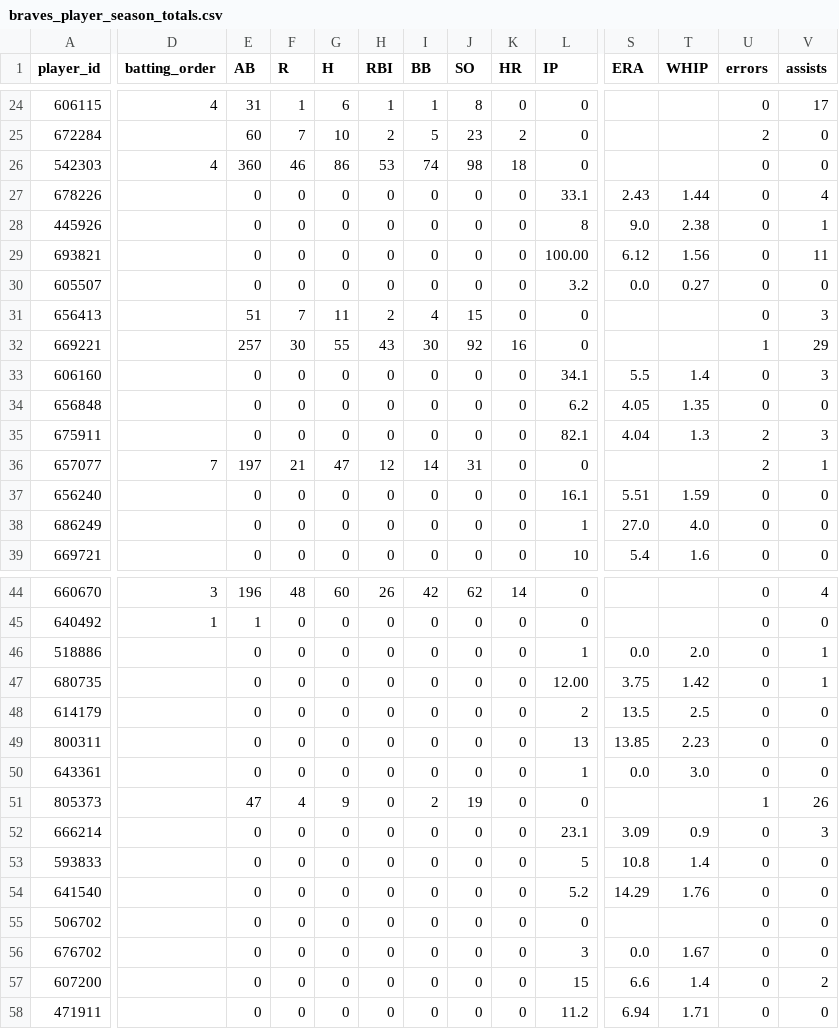
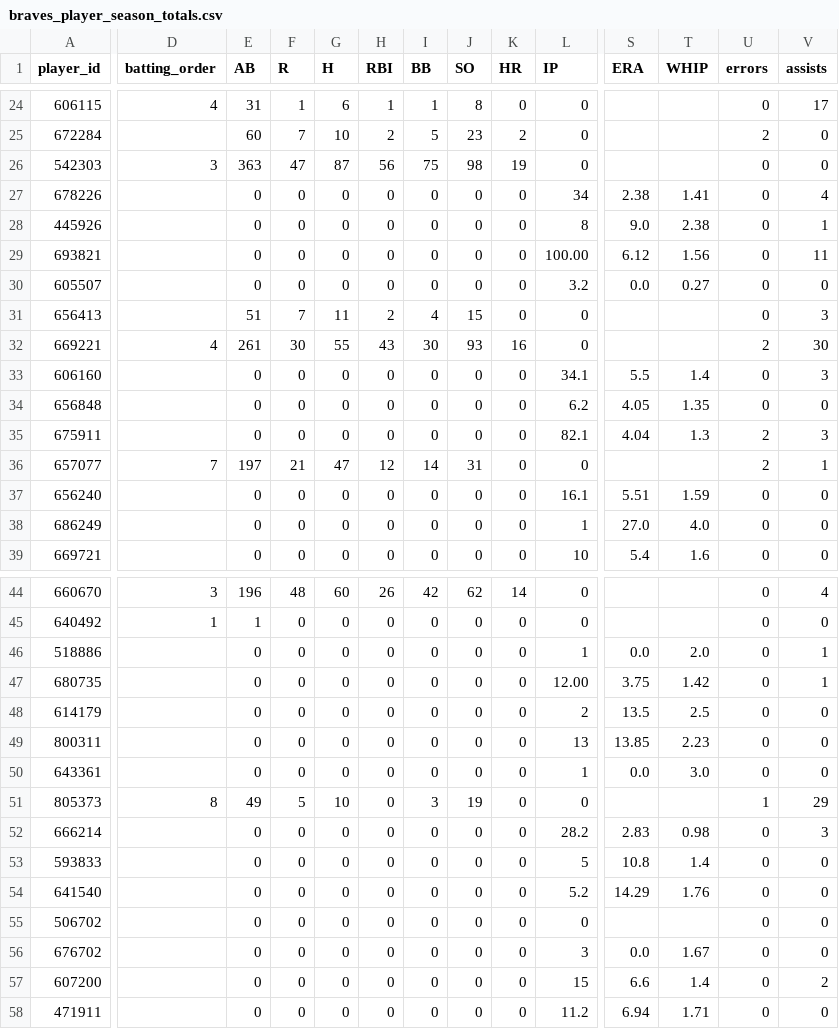
Before and after one commit to Floodplain4/Braves_Stats, a CSV file: braves_player_season_totals.csv, drawn as a sheet; only a part is shown, gaps mark what is left out; the diff covers the shown part only; the diff names each change by its address in the sheet, - before the commit and + after, or states it on an @@ line.

```diff
--- a/braves_player_season_totals.csv
+++ b/braves_player_season_totals.csv
-D26 (batting_order): 4
+D26 (batting_order): 3
-E26 (AB): 360
+E26 (AB): 363
-F26 (R): 46
+F26 (R): 47
-G26 (H): 86
+G26 (H): 87
-H26 (RBI): 53
+H26 (RBI): 56
-I26 (BB): 74
+I26 (BB): 75
-K26 (HR): 18
+K26 (HR): 19
-L27 (IP): 33.1
+L27 (IP): 34
-S27 (ERA): 2.43
+S27 (ERA): 2.38
-T27 (WHIP): 1.44
+T27 (WHIP): 1.41
-D32 (batting_order): (empty)
+D32 (batting_order): 4
-E32 (AB): 257
+E32 (AB): 261
-J32 (SO): 92
+J32 (SO): 93
-U32 (errors): 1
+U32 (errors): 2
-V32 (assists): 29
+V32 (assists): 30
-D51 (batting_order): (empty)
+D51 (batting_order): 8
-E51 (AB): 47
+E51 (AB): 49
-F51 (R): 4
+F51 (R): 5
-G51 (H): 9
+G51 (H): 10
-I51 (BB): 2
+I51 (BB): 3
-V51 (assists): 26
+V51 (assists): 29
-L52 (IP): 23.1
+L52 (IP): 28.2
-S52 (ERA): 3.09
+S52 (ERA): 2.83
-T52 (WHIP): 0.9
+T52 (WHIP): 0.98
```
Also changed, not shown: 52 edited cells elsewhere in this file.
